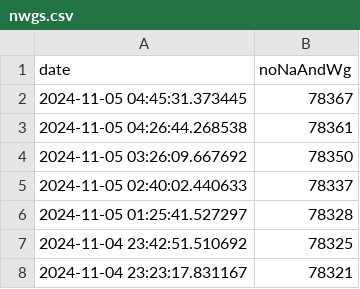
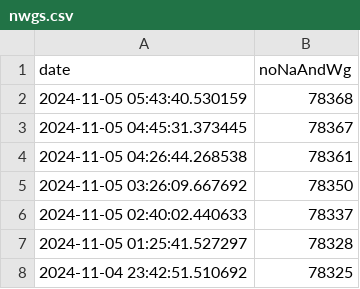
Before and after one commit to rkActions/aleatorio, a CSV file: _wgGesucht/analysis/nwgs.csv, drawn as a sheet; only a part is shown; the shorter side is filled out with more unchanged rows; the diff names each change by its address in the sheet, - before the commit and + after, or states it on an @@ line.

```diff
--- a/_wgGesucht/analysis/nwgs.csv
+++ b/_wgGesucht/analysis/nwgs.csv
+row 2: 2024-11-05 05:43:40.530159 | 78368
```
